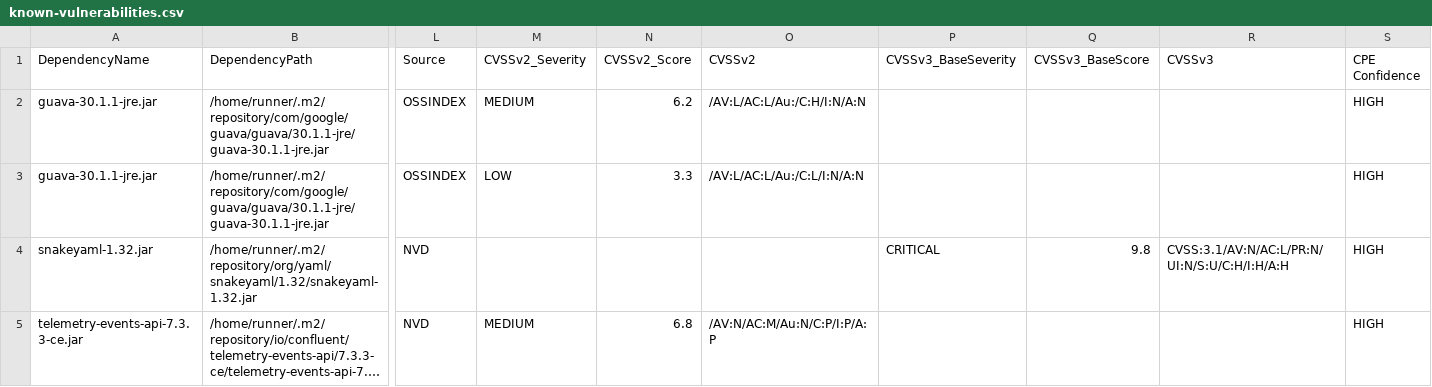
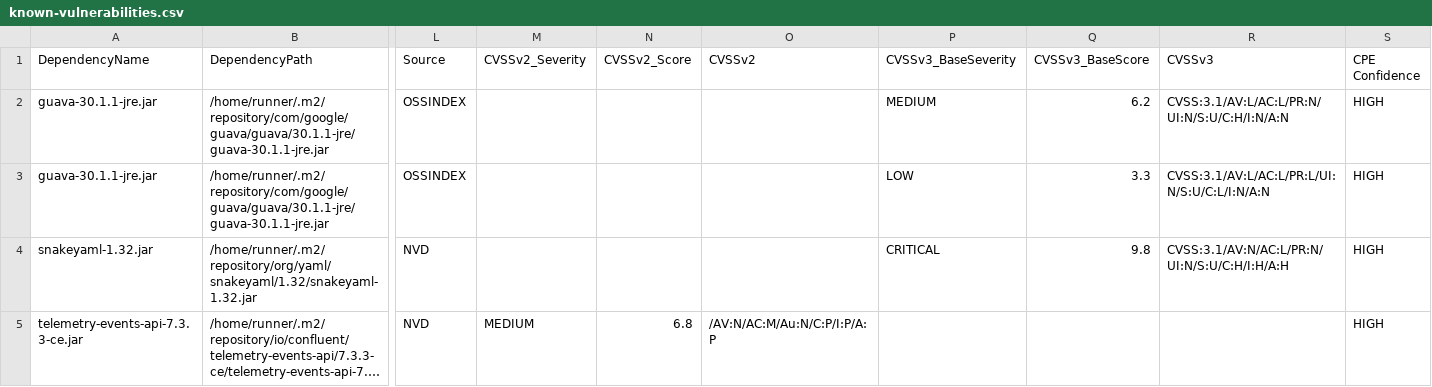
Before and after one commit to piotr-yuxuan/welcome-base-api, a CSV file: doc/known-vulnerabilities.csv, drawn as a sheet; only a part is shown, gaps mark what is left out; long unchanged cells end in …; the diff names each change by its address in the sheet, - before the commit and + after, or states it on an @@ line.

Commit message:
Update known vulnerabilities

```diff
--- a/doc/known-vulnerabilities.csv
+++ b/doc/known-vulnerabilities.csv
-M2 (CVSSv2_Severity): MEDIUM
+M2 (CVSSv2_Severity): (empty)
-N2 (CVSSv2_Score): 6.2
+N2 (CVSSv2_Score): (empty)
-O2 (CVSSv2): /AV:L/AC:L/Au:/C:H/I:N/A:N
+O2 (CVSSv2): (empty)
-P2 (CVSSv3_BaseSeverity): (empty)
+P2 (CVSSv3_BaseSeverity): MEDIUM
-Q2 (CVSSv3_BaseScore): (empty)
+Q2 (CVSSv3_BaseScore): 6.2
-R2 (CVSSv3): (empty)
+R2 (CVSSv3): CVSS:3.1/AV:L/AC:L/PR:N/UI:N/S:U/C:H/I:N/A:N
-M3 (CVSSv2_Severity): LOW
+M3 (CVSSv2_Severity): (empty)
-N3 (CVSSv2_Score): 3.3
+N3 (CVSSv2_Score): (empty)
-O3 (CVSSv2): /AV:L/AC:L/Au:/C:L/I:N/A:N
+O3 (CVSSv2): (empty)
-P3 (CVSSv3_BaseSeverity): (empty)
+P3 (CVSSv3_BaseSeverity): LOW
-Q3 (CVSSv3_BaseScore): (empty)
+Q3 (CVSSv3_BaseScore): 3.3
-R3 (CVSSv3): (empty)
+R3 (CVSSv3): CVSS:3.1/AV:L/AC:L/PR:L/UI:N/S:U/C:L/I:N/A:N
```
